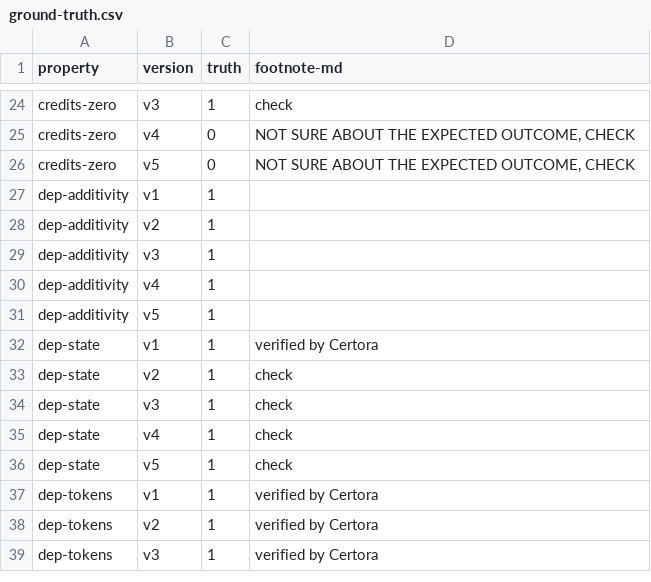
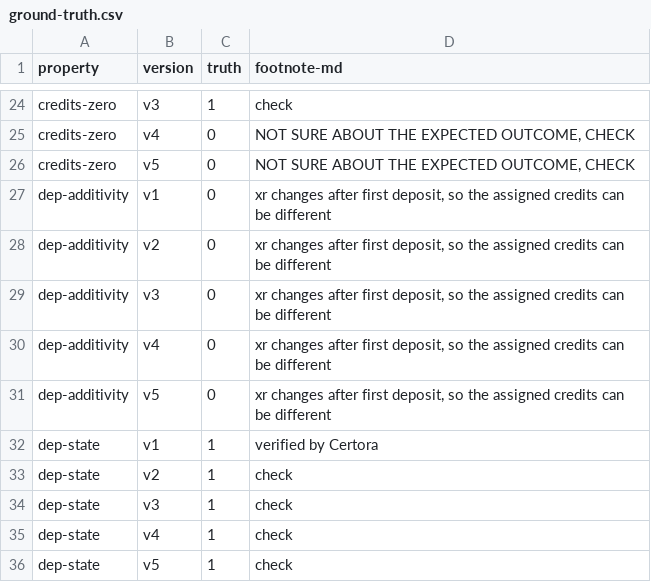
Before and after one commit to fiaravia/contracts-verification-benchmark, a CSV file: contracts/lending-protocol/ground-truth.csv, drawn as a sheet; only a part is shown, gaps mark what is left out; the shorter side is filled out with more unchanged rows; the diff covers the shown part only.

```diff
--- a/contracts/lending-protocol/ground-truth.csv
+++ b/contracts/lending-protocol/ground-truth.csv
@@ -26,7 +26,7 @@ credits-zero,v4,0,"NOT SURE ABOUT THE EXPECTED OUTCOME, CHECK"
 credits-zero,v5,0,"NOT SURE ABOUT THE EXPECTED OUTCOME, CHECK"
-dep-additivity,v1,1,""
-dep-additivity,v2,1,""
-dep-additivity,v3,1,""
-dep-additivity,v4,1,""
-dep-additivity,v5,1,""
+dep-additivity,v1,0,"xr changes after first deposit, so the assigned credits can be different"
+dep-additivity,v2,0,"xr changes after first deposit, so the assigned credits can be different"
+dep-additivity,v3,0,"xr changes after first deposit, so the assigned credits can be different"
+dep-additivity,v4,0,"xr changes after first deposit, so the assigned credits can be different"
+dep-additivity,v5,0,"xr changes after first deposit, so the assigned credits can be different"
 dep-state,v1,1,"verified by Certora"
```
Also changed, not shown: 10 added rows and 10 edited cells elsewhere in this file, 3 other files.
